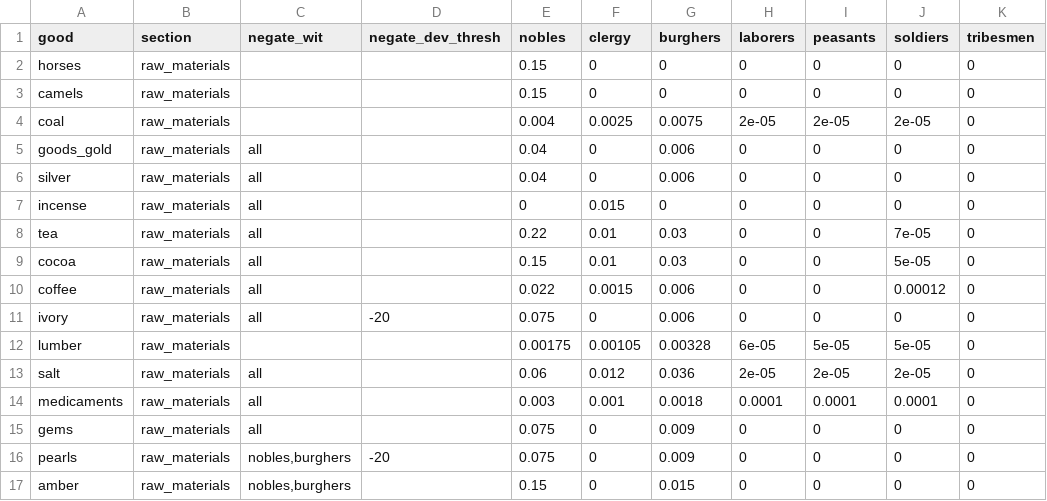
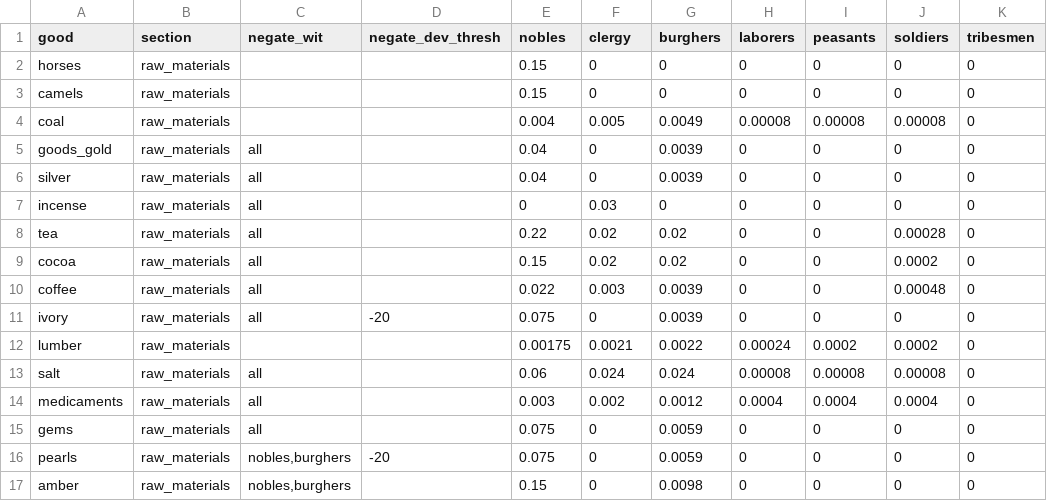
Before and after one commit to HLJSXK/eu5-modding-project, a CSV file: data/target_demand.csv, drawn as a sheet; only a part is shown; the diff covers the shown part only.

Commit message:
已修改[基础需求篮子](C:/Users/Hades/Documents/code/eu5-modding-project/data/target_demand.csv)： - 贵族 ×1、教士 ×2、平民 ×4。 - 市民按约 ×0.6555 缩放，各商品净消费量保留 1～2 位有效数字；取整后总成本为原来的 65.80%。

```diff
--- a/data/target_demand.csv
+++ b/data/target_demand.csv
@@ -3,15 +3,15 @@ horses,raw_materials,,,0.15,0,0,0,0,0,0
 camels,raw_materials,,,0.15,0,0,0,0,0,0
-coal,raw_materials,,,0.004,0.0025,0.0075,2e-05,2e-05,2e-05,0
-goods_gold,raw_materials,all,,0.04,0,0.006,0,0,0,0
-silver,raw_materials,all,,0.04,0,0.006,0,0,0,0
-incense,raw_materials,all,,0,0.015,0,0,0,0,0
-tea,raw_materials,all,,0.22,0.01,0.03,0,0,7e-05,0
-cocoa,raw_materials,all,,0.15,0.01,0.03,0,0,5e-05,0
-coffee,raw_materials,all,,0.022,0.0015,0.006,0,0,0.00012,0
-ivory,raw_materials,all,-20,0.075,0,0.006,0,0,0,0
-lumber,raw_materials,,,0.00175,0.00105,0.00328,6e-05,5e-05,5e-05,0
-salt,raw_materials,all,,0.06,0.012,0.036,2e-05,2e-05,2e-05,0
-medicaments,raw_materials,all,,0.003,0.001,0.0018,0.0001,0.0001,0.0001,0
-gems,raw_materials,all,,0.075,0,0.009,0,0,0,0
-pearls,raw_materials,"nobles,burghers",-20,0.075,0,0.009,0,0,0,0
-amber,raw_materials,"nobles,burghers",,0.15,0,0.015,0,0,0,0
+coal,raw_materials,,,0.004,0.005,0.0049,0.00008,0.00008,0.00008,0
+goods_gold,raw_materials,all,,0.04,0,0.0039,0,0,0,0
+silver,raw_materials,all,,0.04,0,0.0039,0,0,0,0
+incense,raw_materials,all,,0,0.03,0,0,0,0,0
+tea,raw_materials,all,,0.22,0.02,0.02,0,0,0.00028,0
+cocoa,raw_materials,all,,0.15,0.02,0.02,0,0,0.0002,0
+coffee,raw_materials,all,,0.022,0.003,0.0039,0,0,0.00048,0
+ivory,raw_materials,all,-20,0.075,0,0.0039,0,0,0,0
+lumber,raw_materials,,,0.00175,0.0021,0.0022,0.00024,0.0002,0.0002,0
+salt,raw_materials,all,,0.06,0.024,0.024,0.00008,0.00008,0.00008,0
+medicaments,raw_materials,all,,0.003,0.002,0.0012,0.0004,0.0004,0.0004,0
+gems,raw_materials,all,,0.075,0,0.0059,0,0,0,0
+pearls,raw_materials,"nobles,burghers",-20,0.075,0,0.0059,0,0,0,0
+amber,raw_materials,"nobles,burghers",,0.15,0,0.0098,0,0,0,0
```
Also changed, not shown: 155 edited cells elsewhere in this file, data/demand_price_table.csv, 27 other files.
